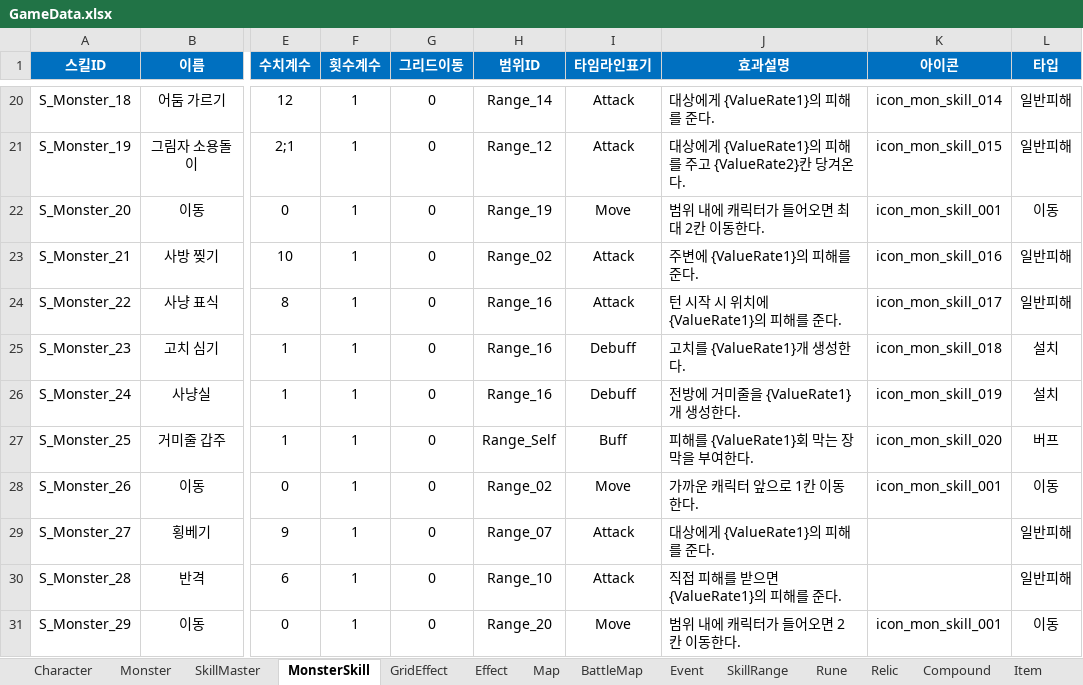
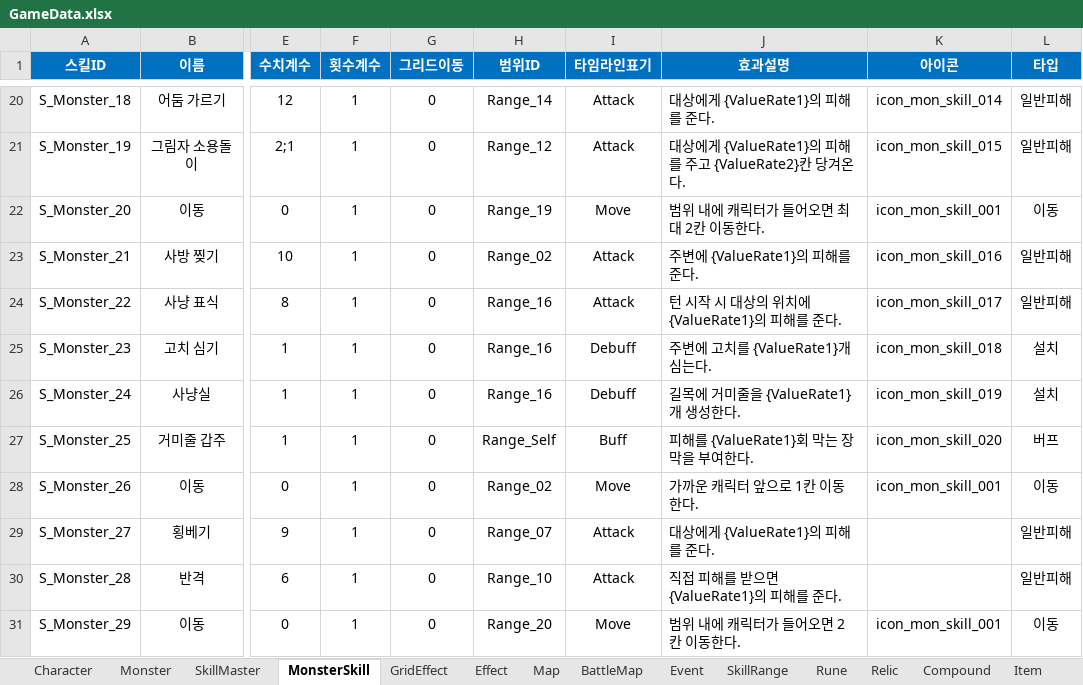
Before and after one commit to BIRANG22/RELIC, an Excel workbook: Assets/ExcelSource/GameData.xlsx, sheet MonsterSkill, drawn as a sheet; only a part is shown, gaps mark what is left out; values as stored, in another font and other column widths than the file's, no borders; the diff names each change by its address in the sheet, - before the commit and + after, or states it on an @@ line.

```diff
--- a/Assets/ExcelSource/GameData.xlsx (sheet MonsterSkill)
+++ b/Assets/ExcelSource/GameData.xlsx (sheet MonsterSkill)
-J24 (효과설명): 턴 시작 시 위치에 {ValueRate1}의 피해를 준다.
+J24 (효과설명): 턴 시작 시 대상의 위치에 {ValueRate1}의 피해를 준다.
-J25 (효과설명): 고치를 {ValueRate1}개 생성한다.
+J25 (효과설명): 주변에 고치를 {ValueRate1}개 심는다.
-J26 (효과설명): 전방에 거미줄을 {ValueRate1}개 생성한다.
+J26 (효과설명): 길목에 거미줄을 {ValueRate1}개 생성한다.
```
Also changed, not shown: sheet GridEffect, sheet Effect, sheet BattleMap, 17 other files.
